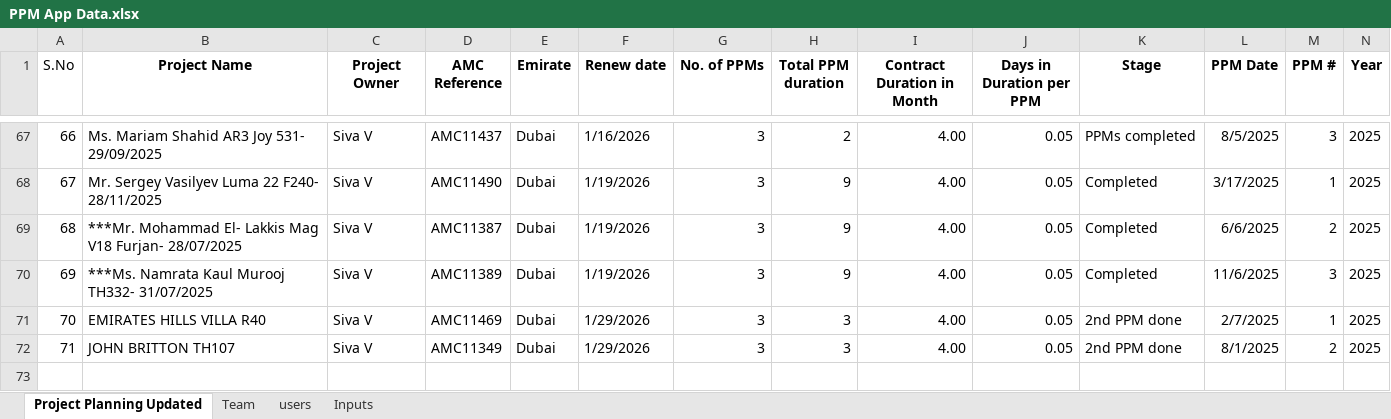
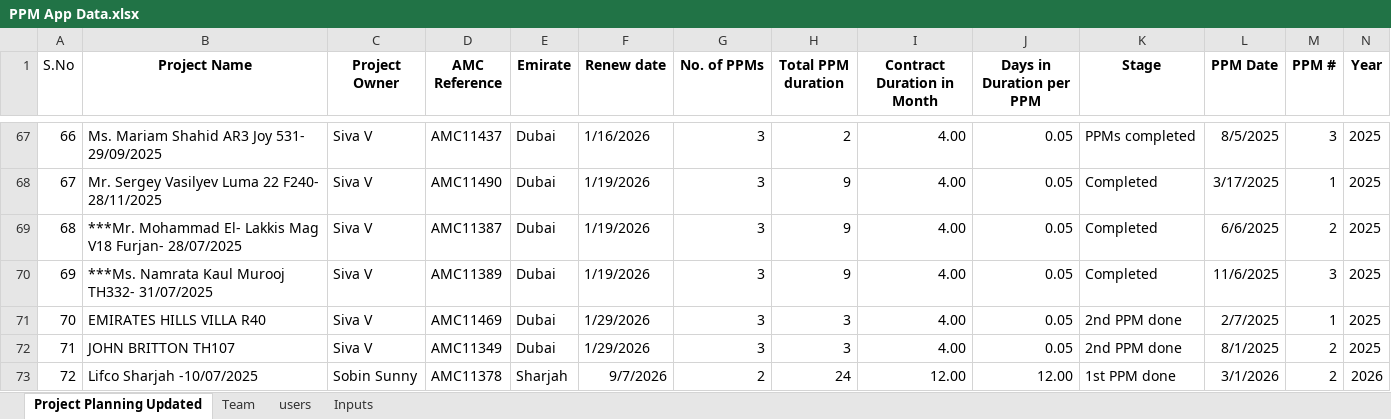
Before and after one commit to Instacoolae/AMC-PPM, an Excel workbook: PPM App Data.xlsx, sheet Project Planning Updated, drawn as a sheet; only a part is shown, gaps mark what is left out; values as stored, in another font and other column widths than the file's, no borders; rows hold the shown columns only; the diff covers the shown part only; the diff names each change by its address in the sheet, - before the commit and + after, or states it on an @@ line.

```diff
--- a/PPM App Data.xlsx (sheet Project Planning Updated)
+++ b/PPM App Data.xlsx (sheet Project Planning Updated)
+row 73: 72 | Lifco Sharjah -10/07/2025 | Sobin Sunny | AMC11378 | Sharjah | 9/7/2026 | 2 | 24 | 12.00 | 12.00 | 1st PPM done | 3/1/2026 | 2 | 2026
```
Also changed, not shown: 29 hidden or unhidden rows elsewhere in this sheet, sheet users.
